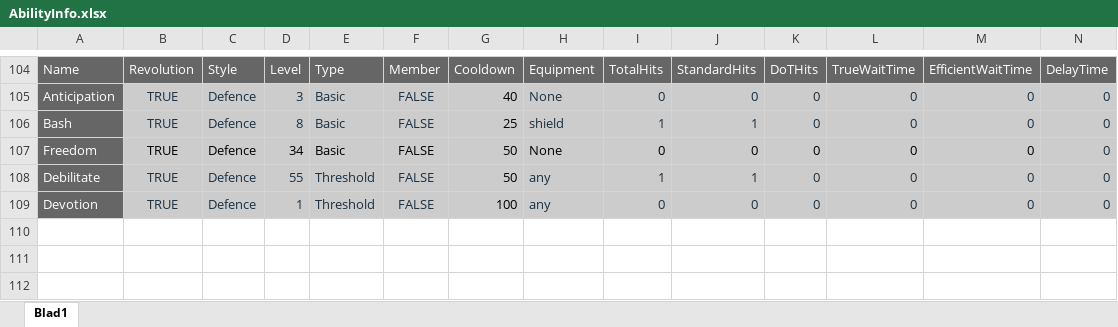
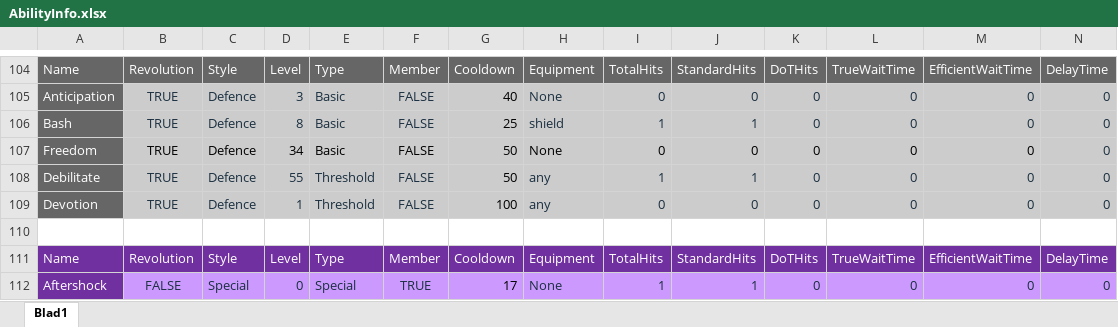
Before and after one commit to Asada-san/RunescapeCalculator, an Excel workbook: api/AbilityInfo.xlsx, sheet Blad1, drawn as a sheet; only a part is shown, gaps mark what is left out; values as stored, in another font and other column widths than the file's, no borders; conditional formats and table styles not drawn; rows hold the shown columns only; the diff names each change by its address in the sheet, - before the commit and + after, or states it on an @@ line.

Commit message:
v2.01.0 Reworked Aftershock

```diff
--- a/api/AbilityInfo.xlsx (sheet Blad1)
+++ b/api/AbilityInfo.xlsx (sheet Blad1)
+row 110: (empty)
+row 111: Name | Revolution | Style | Level | Type | Member | Cooldown | Equipment | TotalHits | StandardHits | DoTHits | TrueWaitTime | EfficientWaitTime | DelayTime
+row 112: Aftershock | FALSE | Special | 0 | Special | TRUE | 17 | None | 1 | 1 | 0 | 0 | 0 | 0
```
Also changed, not shown: 12 other files.
